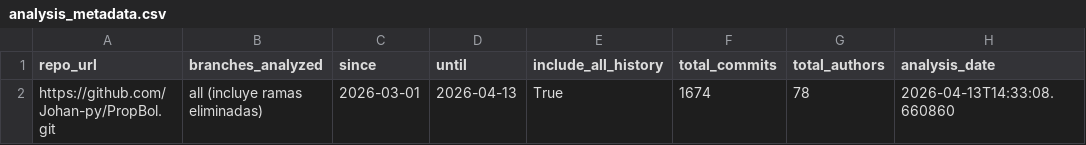
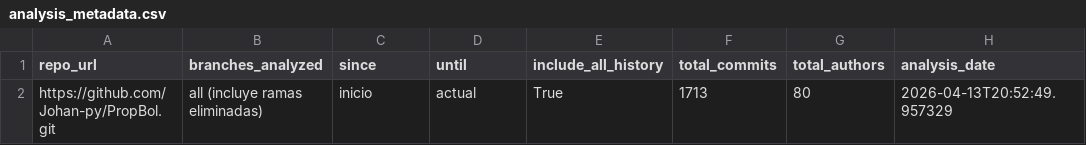
Before and after one commit to Johan-py/loreRepo, a CSV file: data/analysis_metadata.csv, drawn as a sheet.

```diff
--- a/data/analysis_metadata.csv
+++ b/data/analysis_metadata.csv
@@ -1,2 +1,2 @@
 repo_url,branches_analyzed,since,until,include_all_history,total_commits,total_authors,analysis_date
-https://github.com/Johan-py/PropBol.git,all (incluye ramas eliminadas),2026-03-01,2026-04-13,True,1674,78,2026-04-13T14:33:08.660860
+https://github.com/Johan-py/PropBol.git,all (incluye ramas eliminadas),inicio,actual,True,1713,80,2026-04-13T20:52:49.957329
```
Also changed, not shown: data/users.csv, 2 other files.
